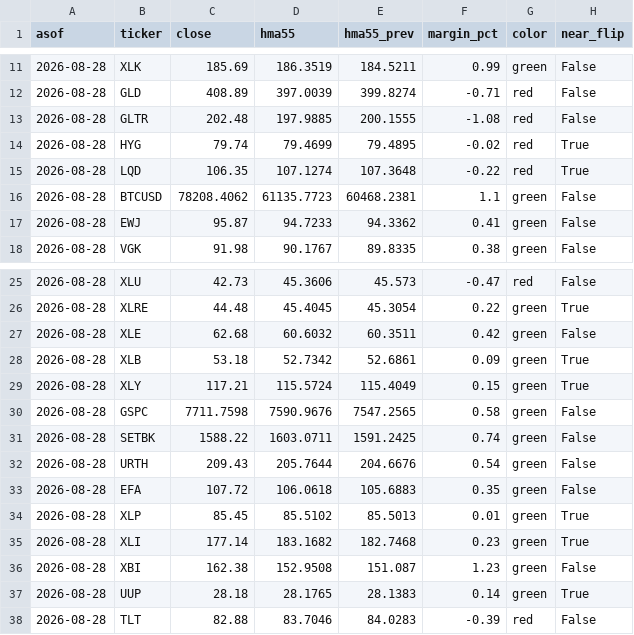
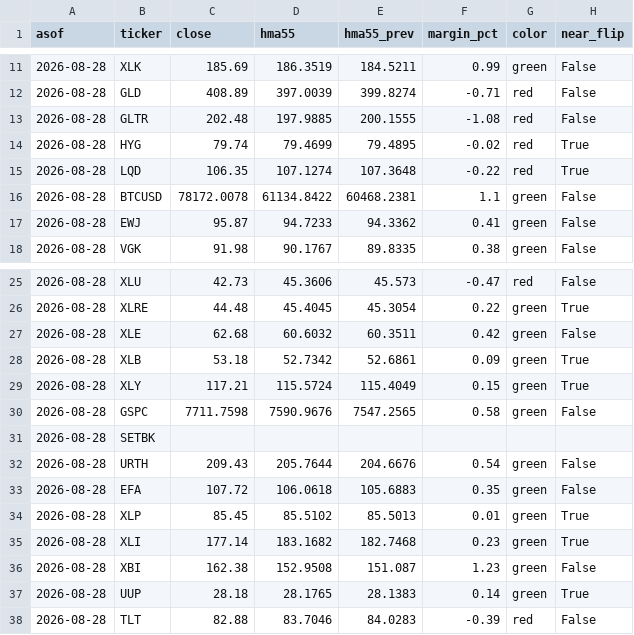
Before and after one commit to 8wy88kzpj9-pixel/hull-price-pipeline, a CSV file: data/hull_weekly.csv, drawn as a sheet; only a part is shown, gaps mark what is left out.

```diff
--- a/data/hull_weekly.csv
+++ b/data/hull_weekly.csv
@@ -15,3 +15,3 @@ asof,ticker,close,hma55,hma55_prev,margin_pct,color,near_flip
 2026-08-28,LQD,106.35,107.1274,107.3648,-0.22,red,True
-2026-08-28,BTCUSD,78208.4062,61135.7723,60468.2381,1.1,green,False
+2026-08-28,BTCUSD,78172.0078,61134.8422,60468.2381,1.1,green,False
 2026-08-28,EWJ,95.87,94.7233,94.3362,0.41,green,False
@@ -30,3 +30,3 @@ asof,ticker,close,hma55,hma55_prev,margin_pct,color,near_flip
 2026-08-28,GSPC,7711.7598,7590.9676,7547.2565,0.58,green,False
-2026-08-28,SETBK,1588.22,1603.0711,1591.2425,0.74,green,False
+2026-08-28,SETBK,,,,,,
 2026-08-28,URTH,209.43,205.7644,204.6676,0.54,green,False
```
Also changed, not shown: data/hull3d.csv, data/vol_indices.csv, 4 other files.
